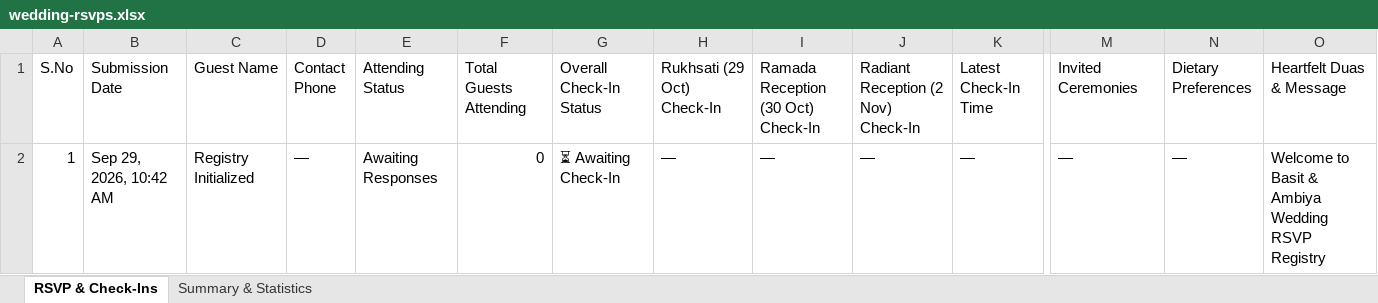
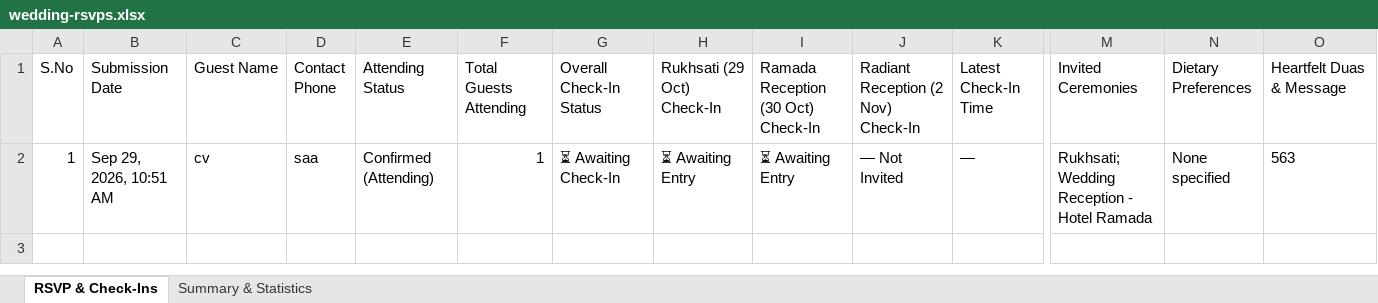
Before and after one commit to ashutosh15072000/Basit-Ambiya, an Excel workbook: wedding-rsvps.xlsx, sheet RSVP & Check-Ins, drawn as a sheet; only a part is shown, gaps mark what is left out; values as stored, in another font and other column widths than the file's, no borders; the diff names each change by its address in the sheet, - before the commit and + after, or states it on an @@ line.

Commit message:
Update RSVP & Multi-Function Check-In sheet (1 RSVPs, 0 Checked-In) [Sep 29, 10:51 AM]

```diff
--- a/wedding-rsvps.xlsx (sheet RSVP & Check-Ins)
+++ b/wedding-rsvps.xlsx (sheet RSVP & Check-Ins)
-B2 (Submission Date): Sep 29, 2026, 10:42 AM
+B2 (Submission Date): Sep 29, 2026, 10:51 AM
-C2 (Guest Name): Registry Initialized
+C2 (Guest Name): cv
-D2 (Contact Phone): —
+D2 (Contact Phone): saa
-E2 (Attending Status): Awaiting Responses
+E2 (Attending Status): Confirmed (Attending)
-F2 (Total Guests Attending): 0
+F2 (Total Guests Attending): 1
-H2 (Rukhsati (29 Oct) Check-In): —
+H2 (Rukhsati (29 Oct) Check-In): ⏳ Awaiting Entry
-I2: —
+I2: ⏳ Awaiting Entry
-J2: —
+J2: — Not Invited
-M2 (Invited Ceremonies): —
+M2 (Invited Ceremonies): Rukhsati; Wedding Reception - Hotel Ramada
-N2 (Dietary Preferences): —
+N2 (Dietary Preferences): None specified
-O2 (Heartfelt Duas & Message): Welcome to Basit & Ambiya Wedding RSVP Registry
+O2 (Heartfelt Duas & Message): 563
```
Also changed, not shown: sheet Summary & Statistics.
